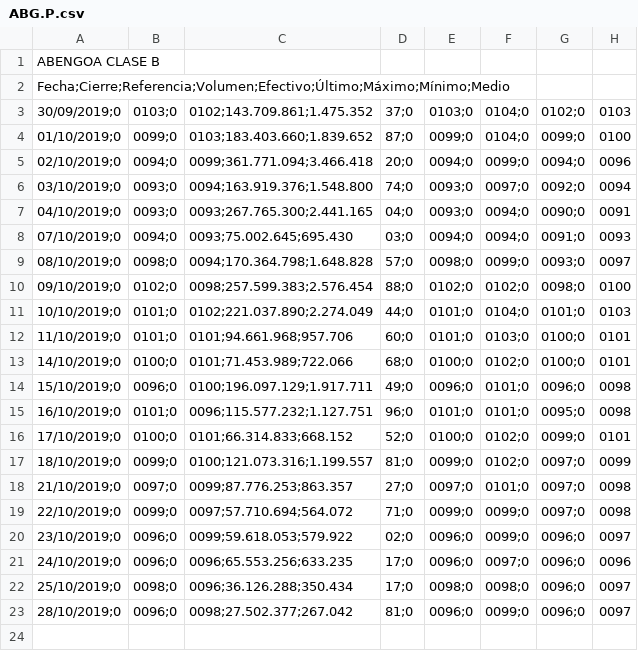
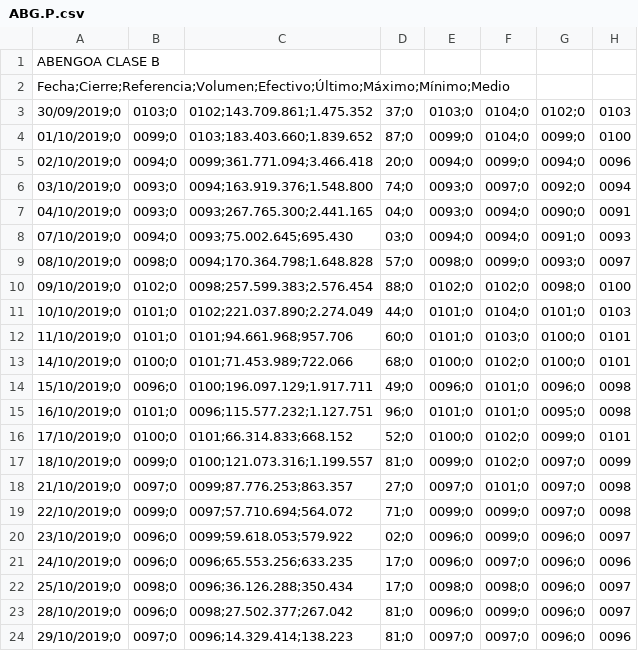
Before and after one commit to Ilergeta/web-scraping-uoc, a CSV file: src/output/ABG.P.csv, drawn as a sheet; the diff names each change by its address in the sheet, - before the commit and + after, or states it on an @@ line.

```diff
--- a/src/output/ABG.P.csv
+++ b/src/output/ABG.P.csv
+row 24: 29/10/2019;0 | 0097;0 | 0096;14.329.414;138.223 | 81;0 | 0097;0 | 0097;0 | 0096;0 | 0096
```
Also changed, not shown: 2 other files.
